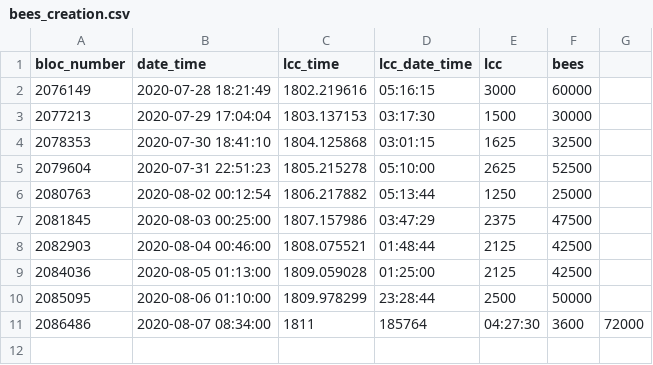
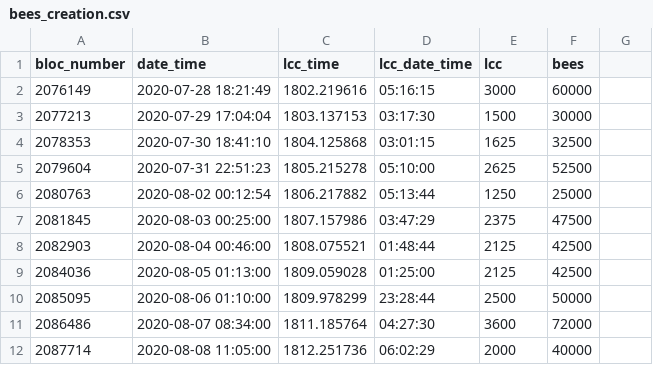
Before and after one commit to kaluzap/python_coingecko_mysql_report, a CSV file: utils/bees_creation.csv, drawn as a sheet.

Commit message:
bichos y bichos

```diff
--- a/utils/bees_creation.csv
+++ b/utils/bees_creation.csv
@@ -10,2 +10,3 @@ bloc_number, date_time, lcc_time, lcc_date_time, lcc, bees
 2085095, 2020-08-06 01:10:00, 1809.978299, 23:28:44, 2500, 50000
-2086486, 2020-08-07 08:34:00, 1811,185764, 04:27:30, 3600, 72000
+2086486, 2020-08-07 08:34:00, 1811.185764, 04:27:30, 3600, 72000
+2087714, 2020-08-08 11:05:00, 1812.251736, 06:02:29, 2000, 40000
```
